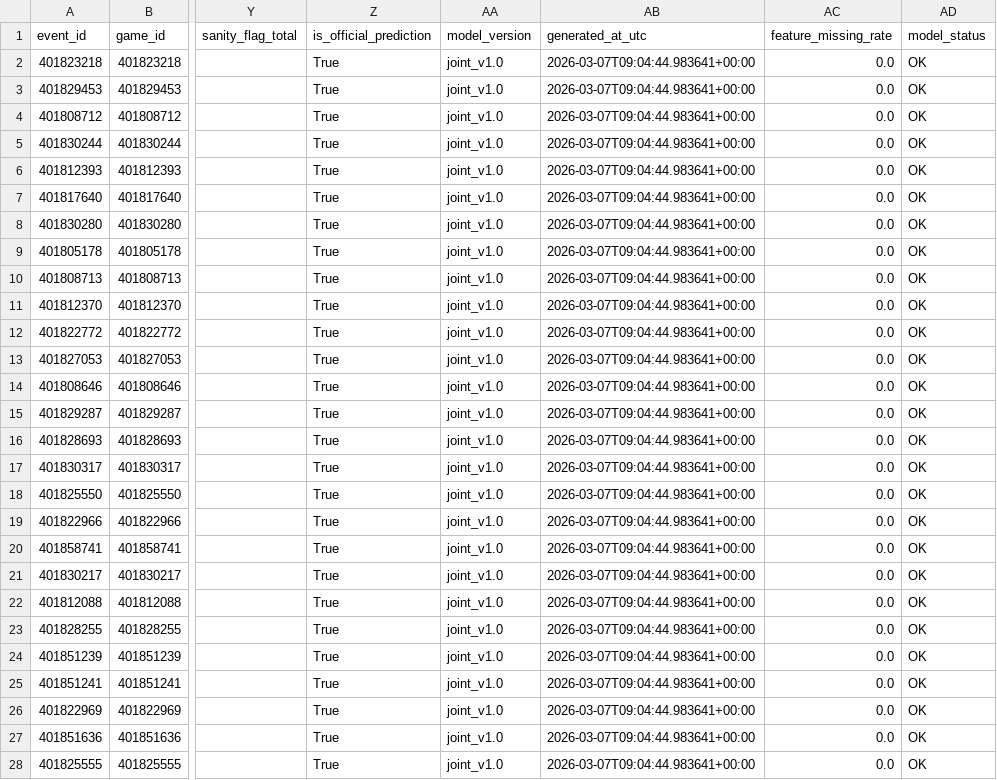
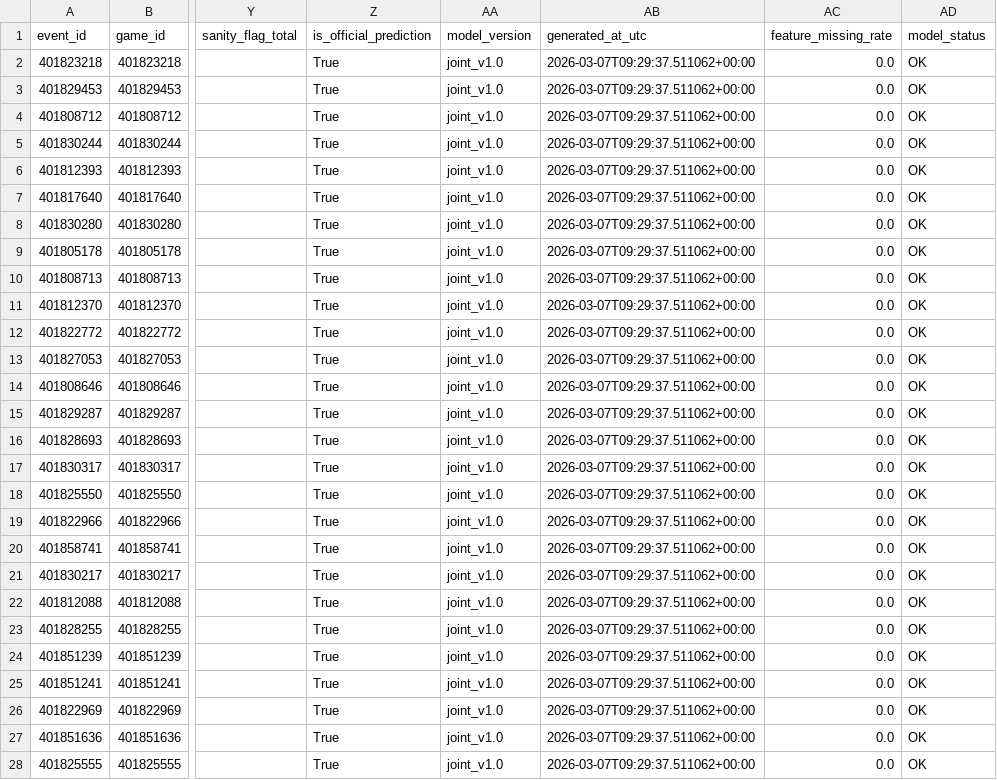
Before and after one commit to goldbondman/CBB.RD2, a CSV file: data/predictions_joint_latest.csv, drawn as a sheet; only a part is shown, gaps mark what is left out; the diff covers the shown part only; the diff names each change by its address in the sheet, - before the commit and + after, or states it on an @@ line.

```diff
--- a/data/predictions_joint_latest.csv
+++ b/data/predictions_joint_latest.csv
-AB2:AB28 (generated_at_utc): 2026-03-07T09:04:44.983641+00:00
+AB2:AB28 (generated_at_utc): 2026-03-07T09:29:37.511062+00:00
```
Also changed, not shown: 159 edited cells elsewhere in this file, data/cbb_picks_today.csv, data/market_lines_latest_by_game.csv, 3 other files.
